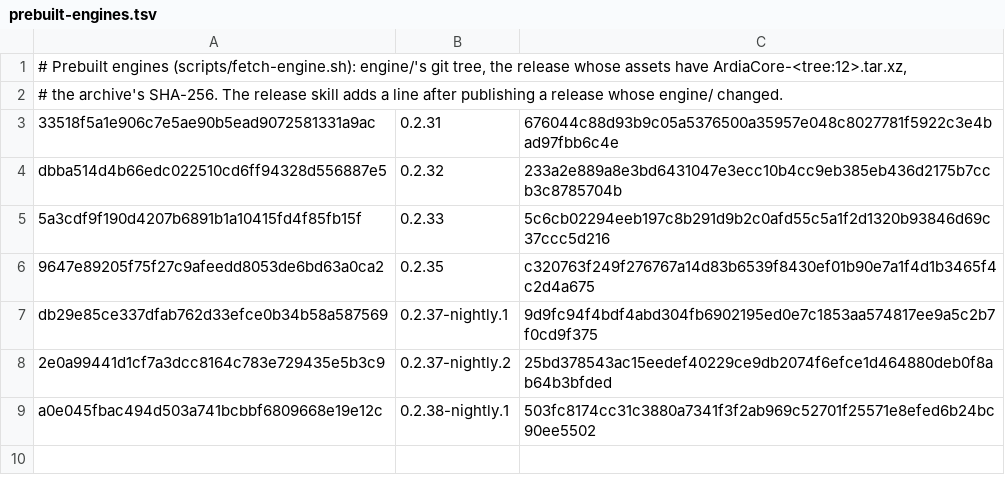
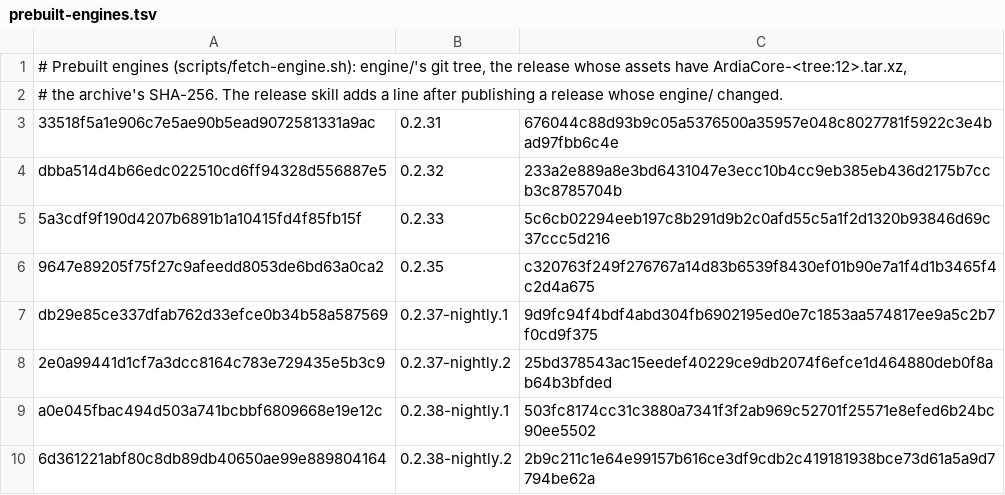
Before and after one commit to 0xJeu/ardia, a TSV file: packages/ardiacore/prebuilt-engines.tsv, drawn as a sheet.

```diff
--- a/packages/ardiacore/prebuilt-engines.tsv
+++ b/packages/ardiacore/prebuilt-engines.tsv
@@ -9 +9,2 @@ db29e85ce337dfab762d33efce0b34b58a587569	0.2.37-nightly.1	9d9fc94f4bdf4abd304fb6
 a0e045fbac494d503a741bcbbf6809668e19e12c	0.2.38-nightly.1	503fc8174cc31c3880a7341f3f2ab969c52701f25571e8efed6b24bc90ee5502
+6d361221abf80c8db89db40650ae99e889804164	0.2.38-nightly.2	2b9c211c1e64e99157b616ce3df9cdb2c419181938bce73d61a5a9d7794be62a
```
